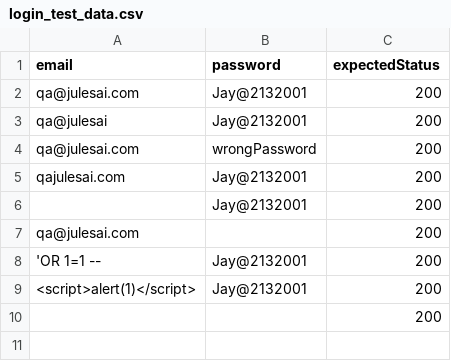
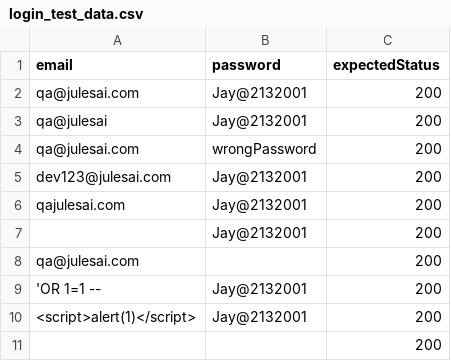
Before and after one commit to shindetejas31/JulesAI-api-tests, a CSV file: postman-tests/login_test_data.csv, drawn as a sheet.

Commit message:
Update login_test_data.csv

```diff
--- a/postman-tests/login_test_data.csv
+++ b/postman-tests/login_test_data.csv
@@ -4,2 +4,3 @@ qa@julesai,Jay@2132001,200
 qa@julesai.com,wrongPassword,200
+dev123@julesai.com,Jay@2132001,200
 qajulesai.com,Jay@2132001,200
```
